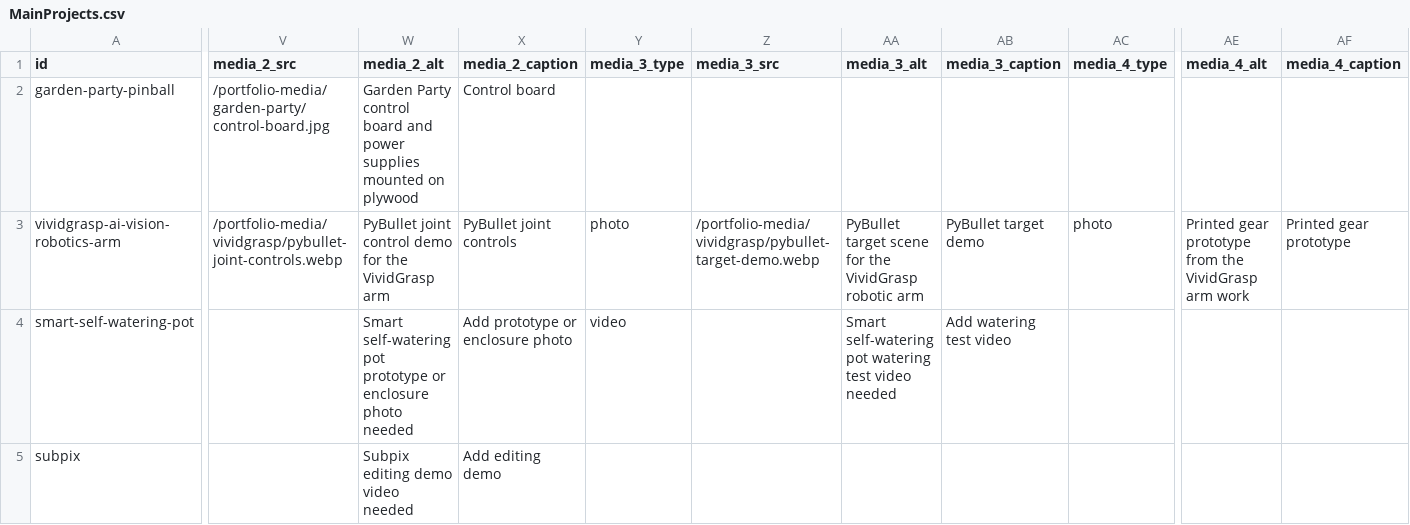
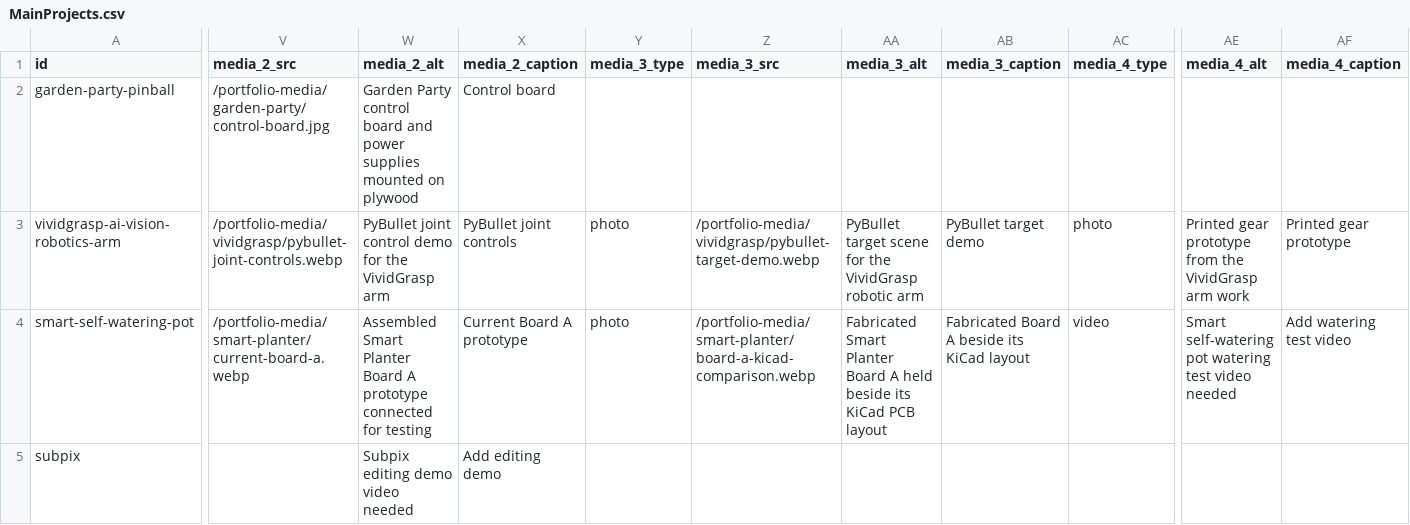
Before and after one commit to Chrissyuh/christopher-portfolio, a CSV file: docs/google-sheet-template/MainProjects.csv, drawn as a sheet; only a part is shown, gaps mark what is left out; the diff names each change by its address in the sheet, - before the commit and + after, or states it on an @@ line.

Commit message:
Add Smart Planter prototype photos

```diff
--- a/docs/google-sheet-template/MainProjects.csv
+++ b/docs/google-sheet-template/MainProjects.csv
-V4 (media_2_src): (empty)
+V4 (media_2_src): /portfolio-media/smart-planter/current-board-a.webp
-W4 (media_2_alt): Smart self-watering pot prototype or enclosure photo needed
+W4 (media_2_alt): Assembled Smart Planter Board A prototype connected for testing
-X4 (media_2_caption): Add prototype or enclosure photo
+X4 (media_2_caption): Current Board A prototype
-Y4 (media_3_type): video
+Y4 (media_3_type): photo
-Z4 (media_3_src): (empty)
+Z4 (media_3_src): /portfolio-media/smart-planter/board-a-kicad-comparison.webp
-AA4 (media_3_alt): Smart self-watering pot watering test video needed
+AA4 (media_3_alt): Fabricated Smart Planter Board A held beside its KiCad PCB layout
-AB4 (media_3_caption): Add watering test video
+AB4 (media_3_caption): Fabricated Board A beside its KiCad layout
-AC4 (media_4_type): (empty)
+AC4 (media_4_type): video
-AE4 (media_4_alt): (empty)
+AE4 (media_4_alt): Smart self-watering pot watering test video needed
-AF4 (media_4_caption): (empty)
+AF4 (media_4_caption): Add watering test video
```
Also changed, not shown: 6 other files.
